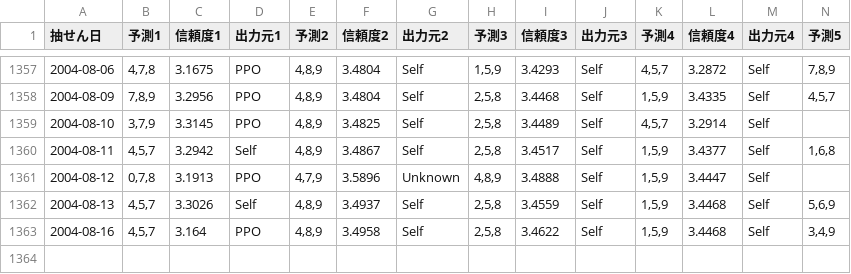
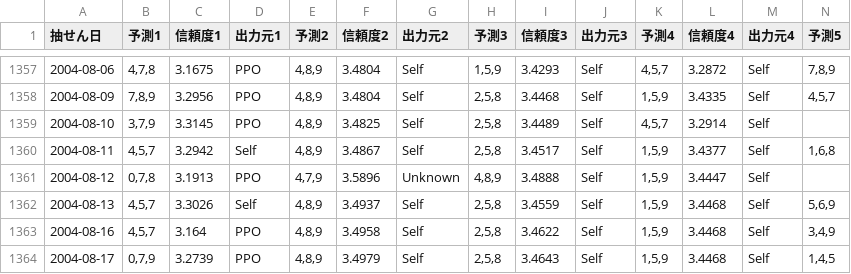
Before and after one commit to Joker7822/num3_v2, a CSV file: Numbers3_predictions.csv, drawn as a sheet; only a part is shown, gaps mark what is left out; rows hold the shown columns only; the diff names each change by its address in the sheet, - before the commit and + after, or states it on an @@ line.

```diff
--- a/Numbers3_predictions.csv
+++ b/Numbers3_predictions.csv
+row 1364: 2004-08-17 | 0,7,9 | 3.2739 | PPO | 4,8,9 | 3.4979 | Self | 2,5,8 | 3.4643 | Self | 1,5,9 | 3.4468 | Self | 1,4,5
```
